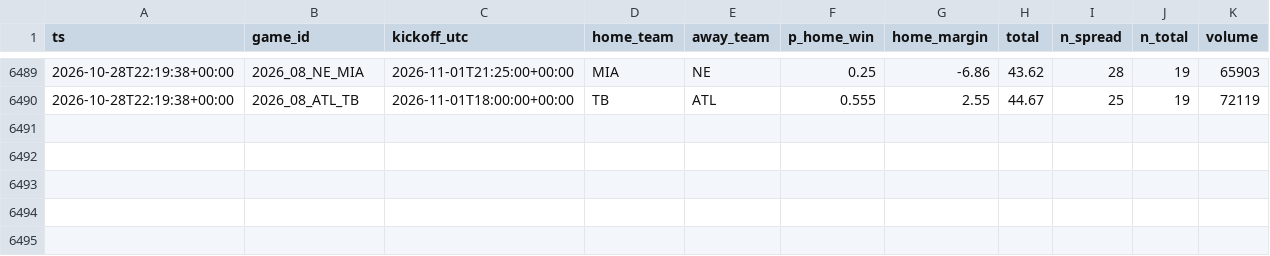
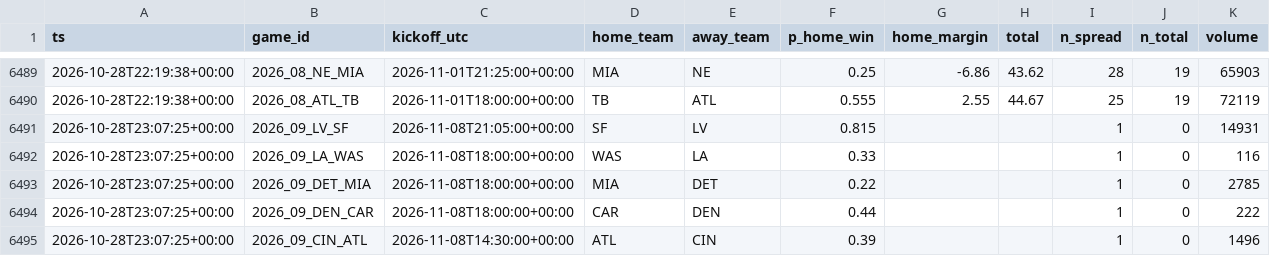
Before and after one commit to jferaz23/nfl-line-model, a CSV file: artifacts/kalshi/kalshi_nfl.csv, drawn as a sheet; only a part is shown, gaps mark what is left out.

```diff
--- a/artifacts/kalshi/kalshi_nfl.csv
+++ b/artifacts/kalshi/kalshi_nfl.csv
@@ -6490 +6490,6 @@ ts,game_id,kickoff_utc,home_team,away_team,p_home_win,home_margin,total,n_spread
 2026-10-28T22:19:38+00:00,2026_08_ATL_TB,2026-11-01T18:00:00+00:00,TB,ATL,0.555,2.55,44.67,25,19,72119
+2026-10-28T23:07:25+00:00,2026_09_LV_SF,2026-11-08T21:05:00+00:00,SF,LV,0.815,,,1,0,14931
+2026-10-28T23:07:25+00:00,2026_09_LA_WAS,2026-11-08T18:00:00+00:00,WAS,LA,0.33,,,1,0,116
+2026-10-28T23:07:25+00:00,2026_09_DET_MIA,2026-11-08T18:00:00+00:00,MIA,DET,0.22,,,1,0,2785
+2026-10-28T23:07:25+00:00,2026_09_DEN_CAR,2026-11-08T18:00:00+00:00,CAR,DEN,0.44,,,1,0,222
+2026-10-28T23:07:25+00:00,2026_09_CIN_ATL,2026-11-08T14:30:00+00:00,ATL,CIN,0.39,,,1,0,1496
```
Also changed, not shown: artifacts/lines/espn_lines.csv, 1 other file.
